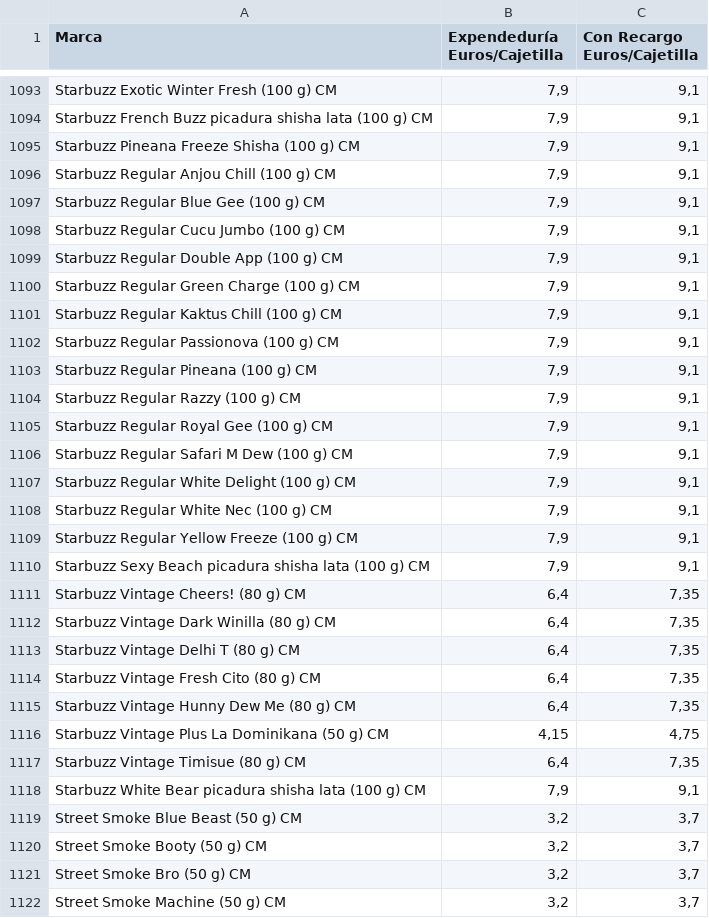
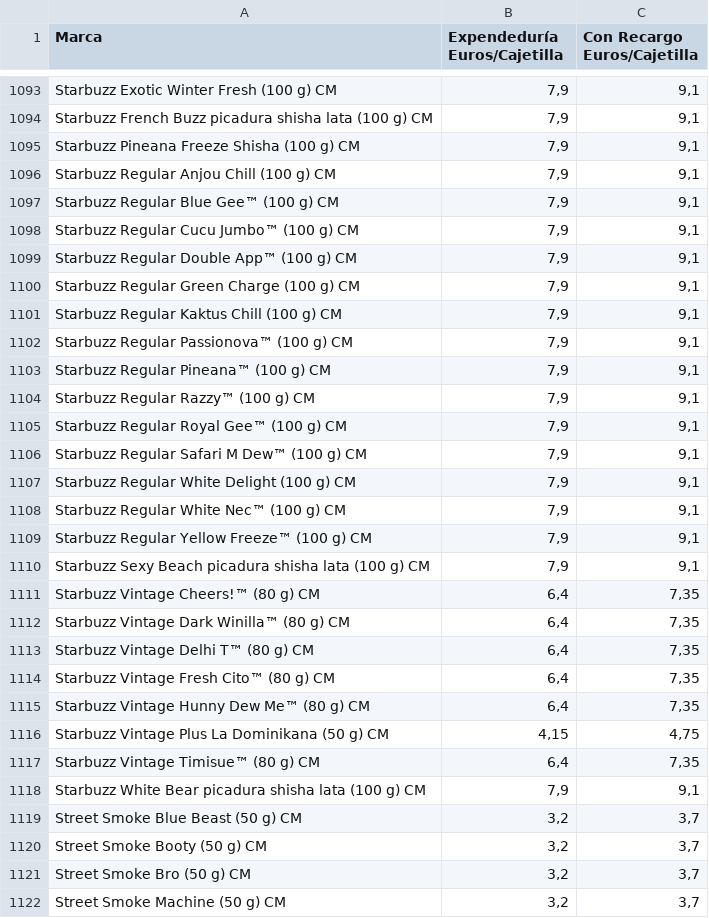
Before and after one commit to Dionakra/pipe-tobacco, a CSV file: data/csv/cm.csv, drawn as a sheet; only a part is shown, gaps mark what is left out; the diff covers the shown part only; the diff names each change by its address in the sheet, - before the commit and + after, or states it on an @@ line.

```diff
--- a/data/csv/cm.csv
+++ b/data/csv/cm.csv
-A1097 (Marca): Starbuzz Regular Blue Gee (100 g) CM
+A1097 (Marca): Starbuzz Regular Blue Gee™ (100 g) CM
-A1098 (Marca): Starbuzz Regular Cucu Jumbo (100 g) CM
+A1098 (Marca): Starbuzz Regular Cucu Jumbo™ (100 g) CM
-A1099 (Marca): Starbuzz Regular Double App (100 g) CM
+A1099 (Marca): Starbuzz Regular Double App™ (100 g) CM
-A1102 (Marca): Starbuzz Regular Passionova (100 g) CM
+A1102 (Marca): Starbuzz Regular Passionova™ (100 g) CM
-A1103 (Marca): Starbuzz Regular Pineana (100 g) CM
+A1103 (Marca): Starbuzz Regular Pineana™ (100 g) CM
-A1104 (Marca): Starbuzz Regular Razzy (100 g) CM
+A1104 (Marca): Starbuzz Regular Razzy™ (100 g) CM
-A1105 (Marca): Starbuzz Regular Royal Gee (100 g) CM
+A1105 (Marca): Starbuzz Regular Royal Gee™ (100 g) CM
-A1106 (Marca): Starbuzz Regular Safari M Dew (100 g) CM
+A1106 (Marca): Starbuzz Regular Safari M Dew™ (100 g) CM
-A1108 (Marca): Starbuzz Regular White Nec (100 g) CM
+A1108 (Marca): Starbuzz Regular White Nec™ (100 g) CM
-A1109 (Marca): Starbuzz Regular Yellow Freeze (100 g) CM
+A1109 (Marca): Starbuzz Regular Yellow Freeze™ (100 g) CM
-A1111 (Marca): Starbuzz Vintage Cheers! (80 g) CM
+A1111 (Marca): Starbuzz Vintage Cheers!™ (80 g) CM
-A1112 (Marca): Starbuzz Vintage Dark Winilla (80 g) CM
+A1112 (Marca): Starbuzz Vintage Dark Winilla™ (80 g) CM
-A1113 (Marca): Starbuzz Vintage Delhi T (80 g) CM
+A1113 (Marca): Starbuzz Vintage Delhi T™ (80 g) CM
-A1114 (Marca): Starbuzz Vintage Fresh Cito (80 g) CM
+A1114 (Marca): Starbuzz Vintage Fresh Cito™ (80 g) CM
-A1115 (Marca): Starbuzz Vintage Hunny Dew Me (80 g) CM
+A1115 (Marca): Starbuzz Vintage Hunny Dew Me™ (80 g) CM
-A1117 (Marca): Starbuzz Vintage Timisue (80 g) CM
+A1117 (Marca): Starbuzz Vintage Timisue™ (80 g) CM
```
Also changed, not shown: 7 edited cells elsewhere in this file, data/csv/pb.csv, 5 other files.
